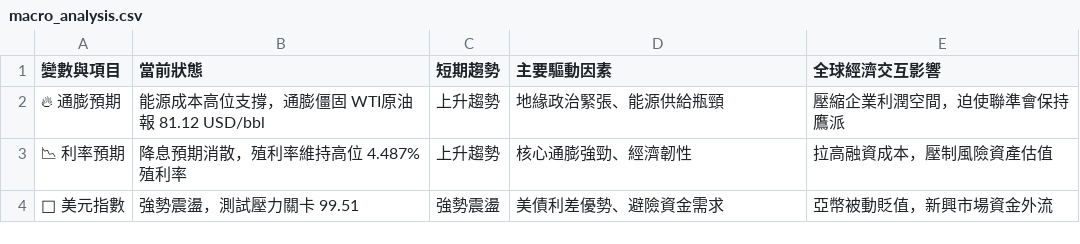
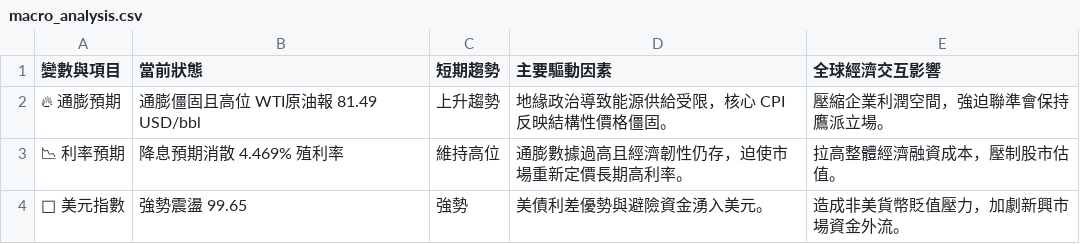
Before and after one commit to soga52-rgb/macro-dashboard, a CSV file: macro_analysis.csv, drawn as a sheet.

```diff
--- a/macro_analysis.csv
+++ b/macro_analysis.csv
@@ -1,4 +1,4 @@
 變數與項目,當前狀態,短期趨勢,主要驅動因素,全球經濟交互影響
-🔥 通膨預期,能源成本高位支撐，通膨僵固 WTI原油報 81.12 USD/bbl,上升趨勢,地緣政治緊張、能源供給瓶頸,壓縮企業利潤空間，迫使聯準會保持鷹派
-📉 利率預期,降息預期消散，殖利率維持高位 4.487% 殖利率,上升趨勢,核心通膨強勁、經濟韌性,拉高融資成本，壓制風險資產估值
-🦅 美元指數,強勢震盪，測試壓力關卡 99.51,強勢震盪,美債利差優勢、避險資金需求,亞幣被動貶值，新興市場資金外流
+🔥 通膨預期,通膨僵固且高位 WTI原油報 81.49 USD/bbl,上升趨勢,地緣政治導致能源供給受限，核心 CPI 反映結構性價格僵固。,壓縮企業利潤空間，強迫聯準會保持鷹派立場。
+📉 利率預期,降息預期消散 4.469% 殖利率,維持高位,通膨數據過高且經濟韌性仍存，迫使市場重新定價長期高利率。,拉高整體經濟融資成本，壓制股市估值。
+🦅 美元指數,強勢震盪 99.65,強勢,美債利差優勢與避險資金湧入美元。,造成非美貨幣貶值壓力，加劇新興市場資金外流。
```
Also changed, not shown: 3 other files.
